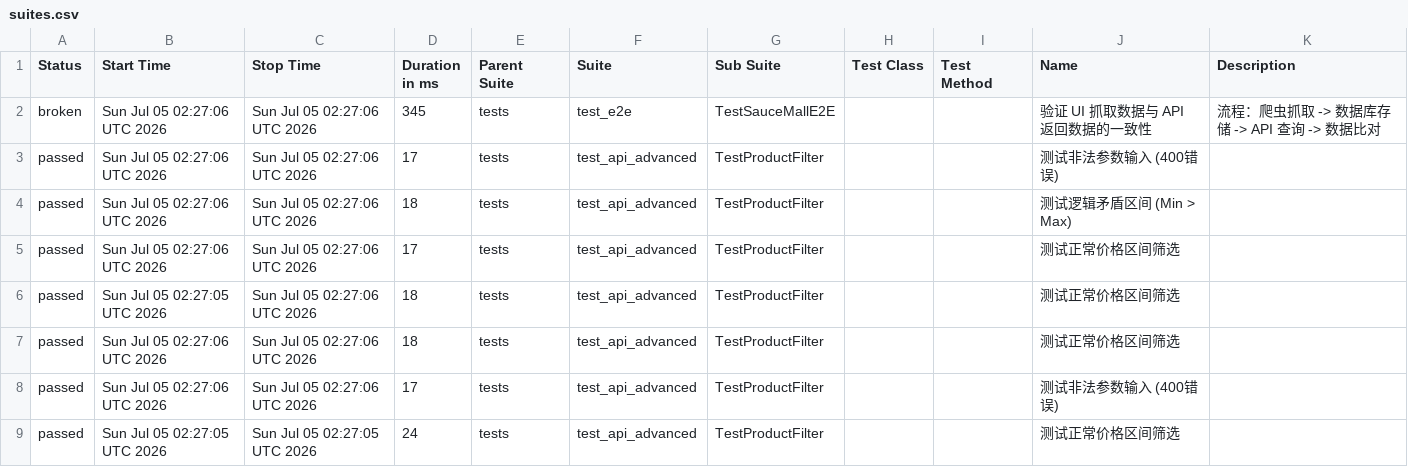
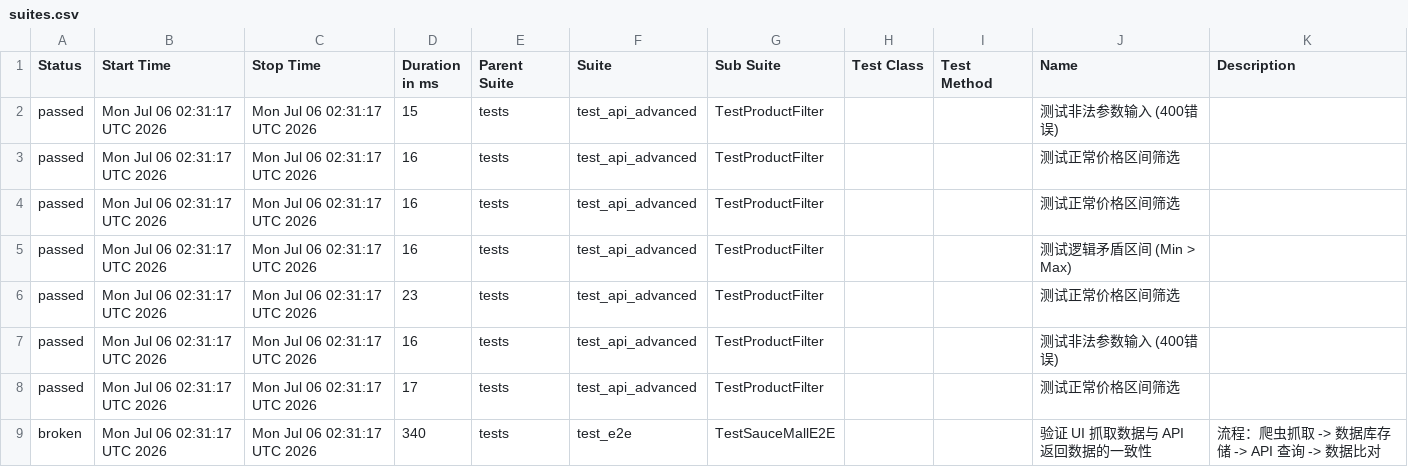
Before and after one commit to Junx20710/SauceMall-Monitor, a CSV file: data/suites.csv, drawn as a sheet.

Commit message:
Deploying to gh-pages from @ Junx20710/SauceMall-Monitor@1caa9ab313e35e4c0f4a30c7490494abbd996b5e 🚀

```diff
--- a/data/suites.csv
+++ b/data/suites.csv
@@ -1,9 +1,9 @@
 "Status","Start Time","Stop Time","Duration in ms","Parent Suite","Suite","Sub Suite","Test Class","Test Method","Name","Description"
-"broken","Sun Jul 05 02:27:06 UTC 2026","Sun Jul 05 02:27:06 UTC 2026","345","tests","test_e2e","TestSauceMallE2E","","","验证 UI 抓取数据与 API 返回数据的一致性","流程：爬虫抓取 -> 数据库存储 -> API 查询 -> 数据比对"
-"passed","Sun Jul 05 02:27:06 UTC 2026","Sun Jul 05 02:27:06 UTC 2026","17","tests","test_api_advanced","TestProductFilter","","","测试非法参数输入 (400错误)",""
-"passed","Sun Jul 05 02:27:06 UTC 2026","Sun Jul 05 02:27:06 UTC 2026","18","tests","test_api_advanced","TestProductFilter","","","测试逻辑矛盾区间 (Min > Max)",""
-"passed","Sun Jul 05 02:27:06 UTC 2026","Sun Jul 05 02:27:06 UTC 2026","17","tests","test_api_advanced","TestProductFilter","","","测试正常价格区间筛选",""
-"passed","Sun Jul 05 02:27:05 UTC 2026","Sun Jul 05 02:27:06 UTC 2026","18","tests","test_api_advanced","TestProductFilter","","","测试正常价格区间筛选",""
-"passed","Sun Jul 05 02:27:06 UTC 2026","Sun Jul 05 02:27:06 UTC 2026","18","tests","test_api_advanced","TestProductFilter","","","测试正常价格区间筛选",""
-"passed","Sun Jul 05 02:27:06 UTC 2026","Sun Jul 05 02:27:06 UTC 2026","17","tests","test_api_advanced","TestProductFilter","","","测试非法参数输入 (400错误)",""
-"passed","Sun Jul 05 02:27:05 UTC 2026","Sun Jul 05 02:27:05 UTC 2026","24","tests","test_api_advanced","TestProductFilter","","","测试正常价格区间筛选",""
+"passed","Mon Jul 06 02:31:17 UTC 2026","Mon Jul 06 02:31:17 UTC 2026","15","tests","test_api_advanced","TestProductFilter","","","测试非法参数输入 (400错误)",""
+"passed","Mon Jul 06 02:31:17 UTC 2026","Mon Jul 06 02:31:17 UTC 2026","16","tests","test_api_advanced","TestProductFilter","","","测试正常价格区间筛选",""
+"passed","Mon Jul 06 02:31:17 UTC 2026","Mon Jul 06 02:31:17 UTC 2026","16","tests","test_api_advanced","TestProductFilter","","","测试正常价格区间筛选",""
+"passed","Mon Jul 06 02:31:17 UTC 2026","Mon Jul 06 02:31:17 UTC 2026","16","tests","test_api_advanced","TestProductFilter","","","测试逻辑矛盾区间 (Min > Max)",""
+"passed","Mon Jul 06 02:31:17 UTC 2026","Mon Jul 06 02:31:17 UTC 2026","23","tests","test_api_advanced","TestProductFilter","","","测试正常价格区间筛选",""
+"passed","Mon Jul 06 02:31:17 UTC 2026","Mon Jul 06 02:31:17 UTC 2026","16","tests","test_api_advanced","TestProductFilter","","","测试非法参数输入 (400错误)",""
+"passed","Mon Jul 06 02:31:17 UTC 2026","Mon Jul 06 02:31:17 UTC 2026","17","tests","test_api_advanced","TestProductFilter","","","测试正常价格区间筛选",""
+"broken","Mon Jul 06 02:31:17 UTC 2026","Mon Jul 06 02:31:17 UTC 2026","340","tests","test_e2e","TestSauceMallE2E","","","验证 UI 抓取数据与 API 返回数据的一致性","流程：爬虫抓取 -> 数据库存储 -> API 查询 -> 数据比对"
```
Also changed, not shown: 35 other files.
